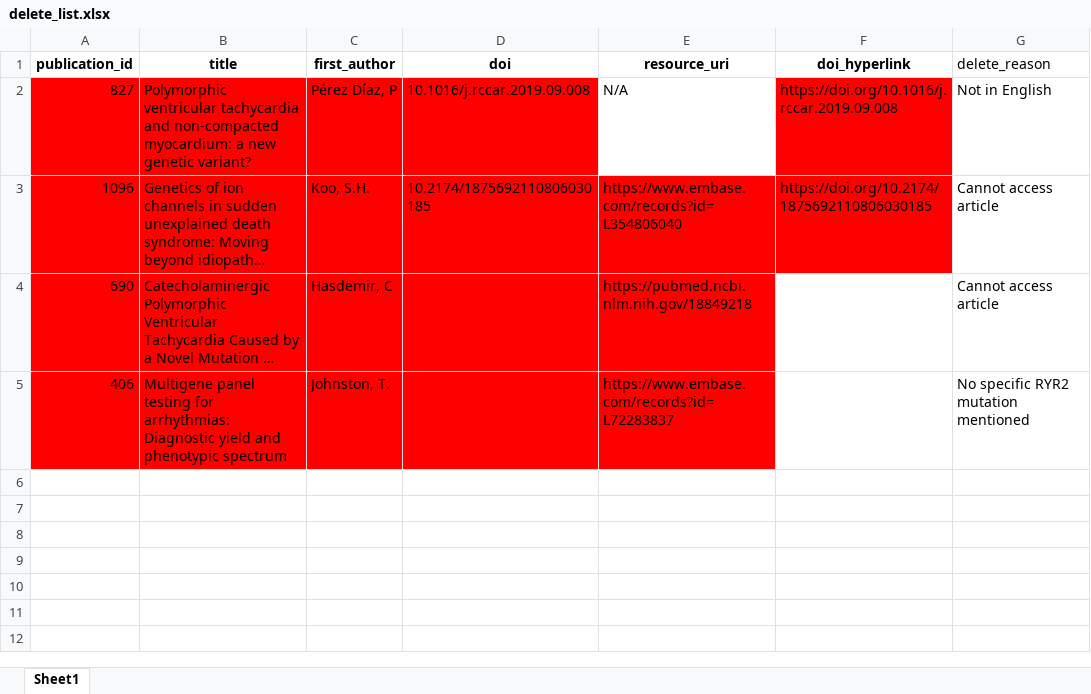
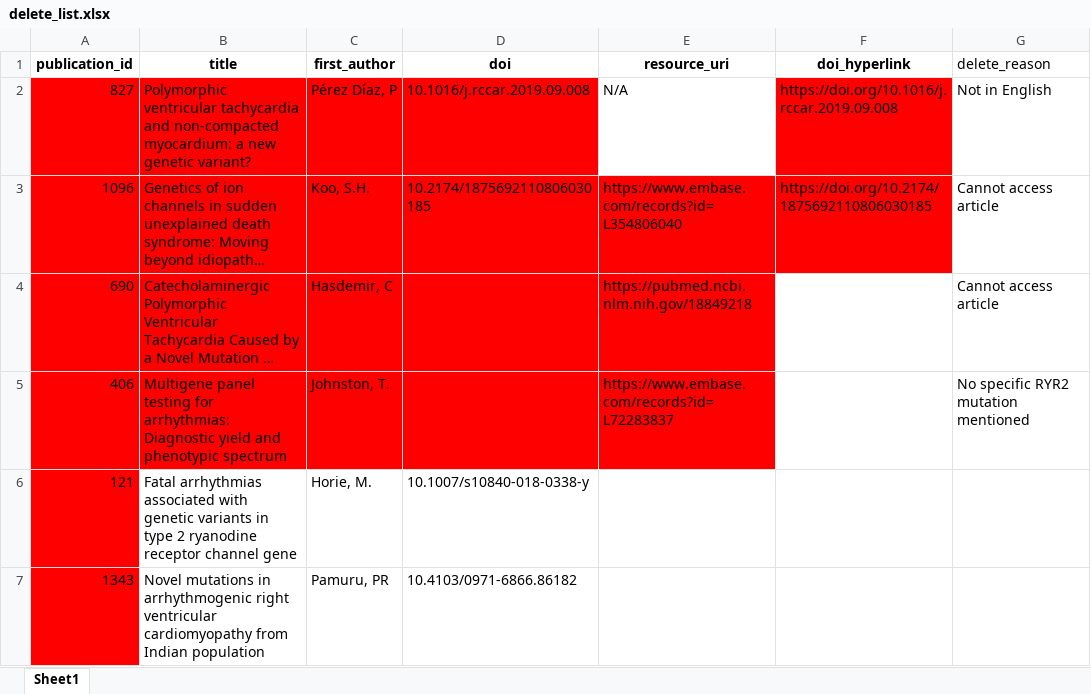
Before and after one commit to alexdaiii/cpvt_database_analysis, an Excel workbook: analysis/data_commit/delete_list.xlsx, sheet Sheet1, drawn as a sheet; long unchanged cells end in …; values as stored, in another font and other column widths than the file's, no borders; the diff names each change by its address in the sheet, - before the commit and + after, or states it on an @@ line.

Commit message:
add rob to publications

```diff
--- a/analysis/data_commit/delete_list.xlsx (sheet Sheet1)
+++ b/analysis/data_commit/delete_list.xlsx (sheet Sheet1)
+row 6: 121 | Fatal arrhythmias associated with genetic variants in type 2 ryanodine receptor channel gene | Horie, M. | 10.1007/s10840-018-0338-y
+row 7: 1343 | Novel mutations in arrhythmogenic right ventricular cardiomyopathy from Indian population | Pamuru, PR | 10.4103/0971-6866.86182
```
Also changed, not shown: 14 other files.
